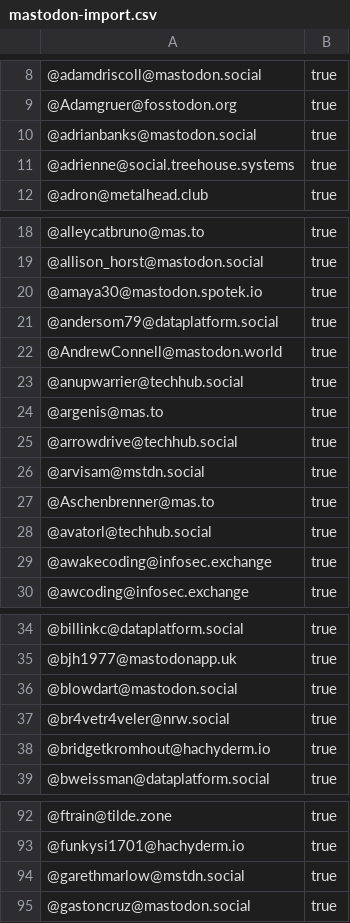
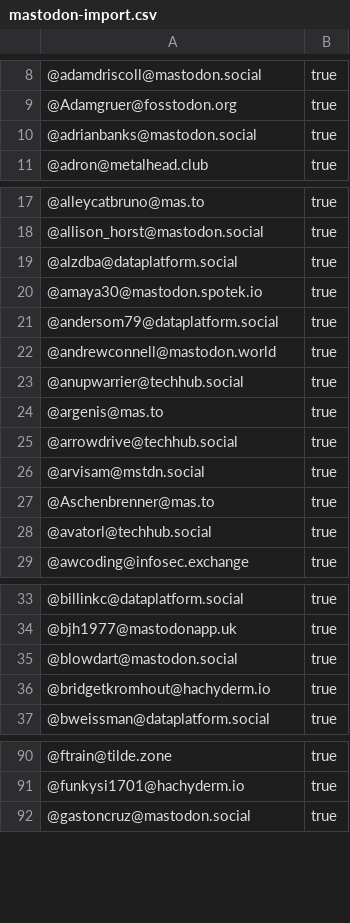
Before and after one commit to dataplat/mastodon, a CSV file: dataplat/mastodon-import.csv, drawn as a sheet; only a part is shown, gaps mark what is left out; the diff covers the shown part only.

```diff
--- a/dataplat/mastodon-import.csv
+++ b/dataplat/mastodon-import.csv
@@ -10,3 +10,2 @@
 "@adrianbanks@mastodon.social","true"
-"@adrienne@social.treehouse.systems","true"
 "@adron@metalhead.club","true"
@@ -19,5 +18,6 @@
 "@allison_horst@mastodon.social","true"
+"@alzdba@dataplatform.social","true"
 "@amaya30@mastodon.spotek.io","true"
 "@andersom79@dataplatform.social","true"
-"@AndrewConnell@mastodon.world","true"
+"@andrewconnell@mastodon.world","true"
 "@anupwarrier@techhub.social","true"
@@ -28,3 +28,2 @@
 "@avatorl@techhub.social","true"
-"@awakecoding@infosec.exchange","true"
 "@awcoding@infosec.exchange","true"
@@ -36,3 +35,2 @@
 "@blowdart@mastodon.social","true"
-"@br4vetr4veler@nrw.social","true"
 "@bridgetkromhout@hachyderm.io","true"
@@ -93,3 +91,2 @@
 "@funkysi1701@hachyderm.io","true"
-"@garethmarlow@mstdn.social","true"
 "@gastoncruz@mastodon.social","true"
```
Also changed, not shown: 1 added row, 1 removed row and 2 edited cells elsewhere in this file, dataplat/twitter-match-archive.csv, powerbi/mastodon-import.csv, 3 other files.
